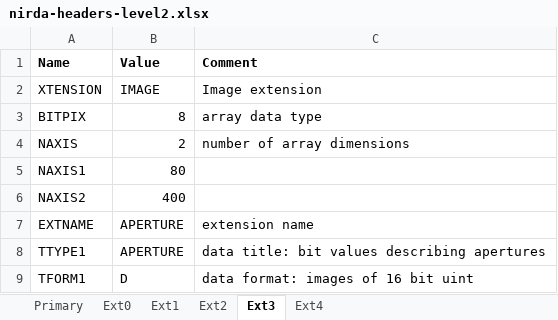
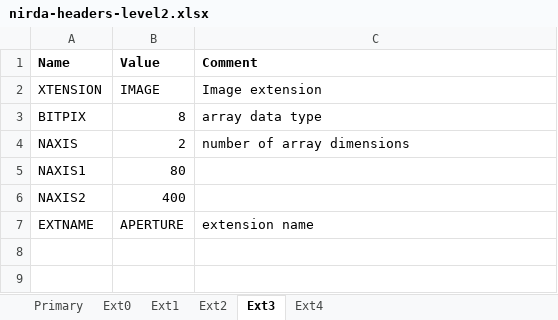
Before and after one commit to PandoraMission/pandora-fits, an Excel workbook: src/pandorafits/fileformats/nirda-headers-level2.xlsx, sheet Ext3, drawn as a sheet; values as stored, in another font and other column widths than the file's, no borders; the diff names each change by its address in the sheet, - before the commit and + after, or states it on an @@ line.

```diff
--- a/src/pandorafits/fileformats/nirda-headers-level2.xlsx (sheet Ext3)
+++ b/src/pandorafits/fileformats/nirda-headers-level2.xlsx (sheet Ext3)
-row 8: TTYPE1 | APERTURE | data title: bit values describing apertures
-row 9: TFORM1 | D | data format: images of 16 bit uint
```
Also changed, not shown: sheet Primary, sheet Ext4, sheet Ext1, sheet Ext0, sheet Ext2, src/pandorafits/fileformats/visda-headers-level2.xlsx, 14 other files.
